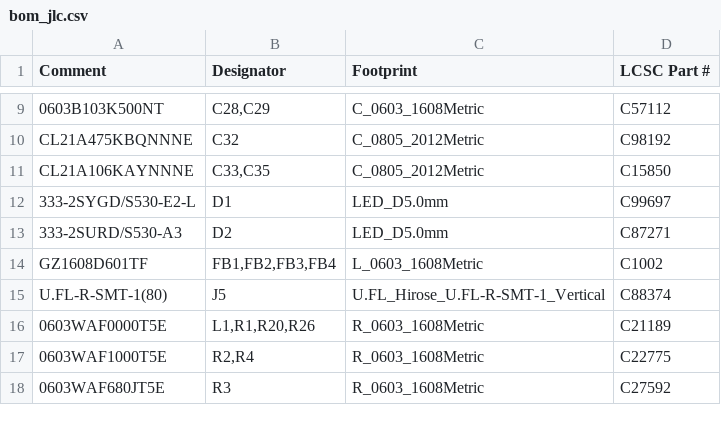
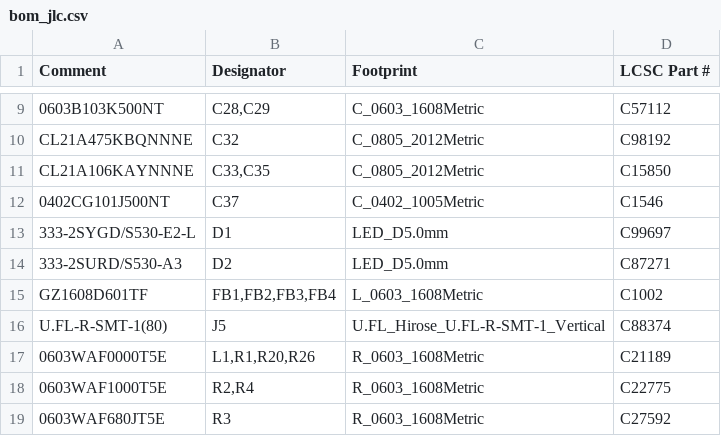
Before and after one commit to KarpelesLab/ledger_implant_detector, a CSV file: hardware/integrated/fab/bom_jlc.csv, drawn as a sheet; only a part is shown, gaps mark what is left out; the diff names each change by its address in the sheet, - before the commit and + after, or states it on an @@ line.

```diff
--- a/hardware/integrated/fab/bom_jlc.csv
+++ b/hardware/integrated/fab/bom_jlc.csv
+row 12: 0402CG101J500NT | C37 | C_0402_1005Metric | C1546
```
Also changed, not shown: hardware/integrated/fab/bom.csv, hardware/integrated/fab/cpl_jlc.csv, 31 other files.
